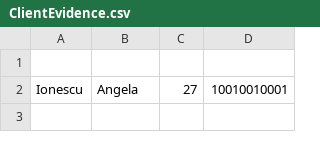
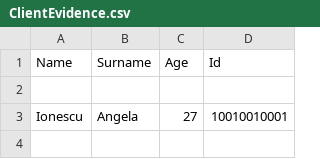
Before and after one commit to IoanaLivia/MedPAO, a CSV file: src/files/ClientEvidence.csv, drawn as a sheet; only a part is shown.

```diff
--- a/src/files/ClientEvidence.csv
+++ b/src/files/ClientEvidence.csv
@@ -1 +1,2 @@
+Name,Surname,Age,Id
 
```
Also changed, not shown: src/files/AdminEvidence.csv, src/files/Audit.csv, 6 other files.
